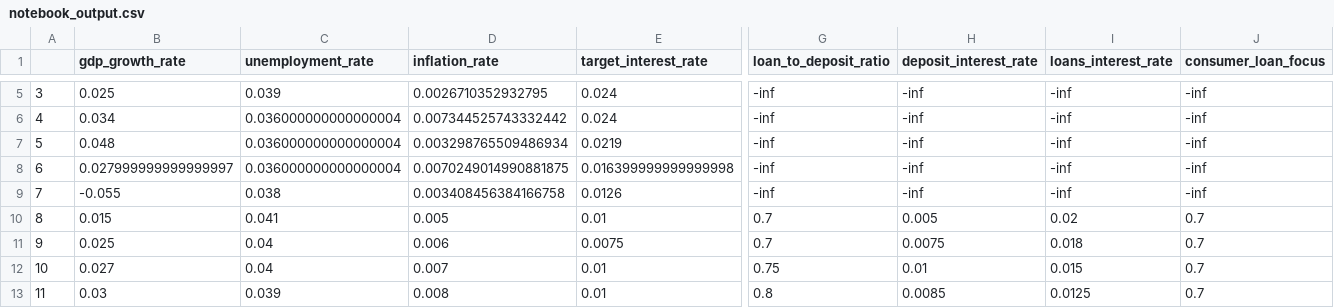
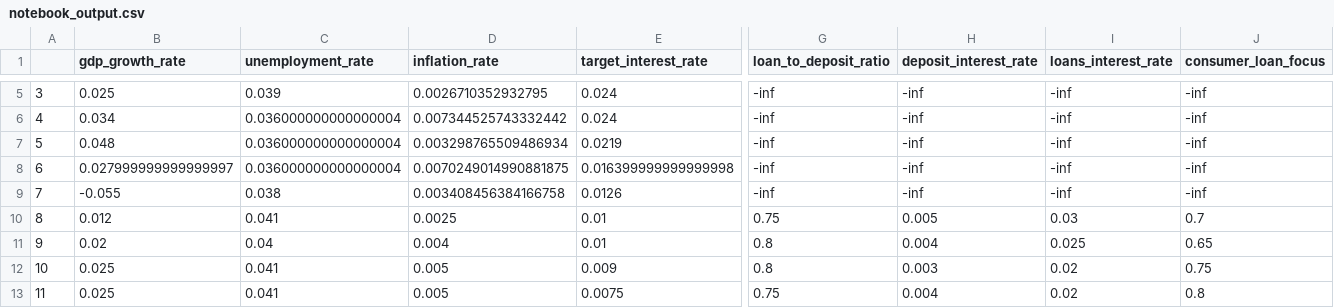
Before and after one commit to akhilkarra/agentomics, a CSV file: docs/notebook_output.csv, drawn as a sheet; only a part is shown, gaps mark what is left out; the diff covers the shown part only; the diff names each change by its address in the sheet, - before the commit and + after, or states it on an @@ line.

Commit message:
Clean up backtesting notebook

```diff
--- a/docs/notebook_output.csv
+++ b/docs/notebook_output.csv
-B10 (gdp_growth_rate): 0.015
+B10 (gdp_growth_rate): 0.012
-D10 (inflation_rate): 0.005
+D10 (inflation_rate): 0.0025
-G10 (loan_to_deposit_ratio): 0.7
+G10 (loan_to_deposit_ratio): 0.75
-I10 (loans_interest_rate): 0.02
+I10 (loans_interest_rate): 0.03
-B11 (gdp_growth_rate): 0.025
+B11 (gdp_growth_rate): 0.02
-D11 (inflation_rate): 0.006
+D11 (inflation_rate): 0.004
-E11 (target_interest_rate): 0.0075
+E11 (target_interest_rate): 0.01
-G11 (loan_to_deposit_ratio): 0.7
+G11 (loan_to_deposit_ratio): 0.8
-H11 (deposit_interest_rate): 0.0075
+H11 (deposit_interest_rate): 0.004
-I11 (loans_interest_rate): 0.018
+I11 (loans_interest_rate): 0.025
-J11 (consumer_loan_focus): 0.7
+J11 (consumer_loan_focus): 0.65
-B12 (gdp_growth_rate): 0.027
+B12 (gdp_growth_rate): 0.025
-C12 (unemployment_rate): 0.04
+C12 (unemployment_rate): 0.041
-D12 (inflation_rate): 0.007
+D12 (inflation_rate): 0.005
-E12 (target_interest_rate): 0.01
+E12 (target_interest_rate): 0.009
-G12 (loan_to_deposit_ratio): 0.75
+G12 (loan_to_deposit_ratio): 0.8
-H12 (deposit_interest_rate): 0.01
+H12 (deposit_interest_rate): 0.003
-I12 (loans_interest_rate): 0.015
+I12 (loans_interest_rate): 0.02
-J12 (consumer_loan_focus): 0.7
+J12 (consumer_loan_focus): 0.75
-B13 (gdp_growth_rate): 0.03
+B13 (gdp_growth_rate): 0.025
-C13 (unemployment_rate): 0.039
+C13 (unemployment_rate): 0.041
-D13 (inflation_rate): 0.008
+D13 (inflation_rate): 0.005
-E13 (target_interest_rate): 0.01
+E13 (target_interest_rate): 0.0075
-G13 (loan_to_deposit_ratio): 0.8
+G13 (loan_to_deposit_ratio): 0.75
-H13 (deposit_interest_rate): 0.0085
+H13 (deposit_interest_rate): 0.004
-I13 (loans_interest_rate): 0.0125
+I13 (loans_interest_rate): 0.02
-J13 (consumer_loan_focus): 0.7
+J13 (consumer_loan_focus): 0.8
```
Also changed, not shown: 90 edited cells elsewhere in this file, 8 other files.
